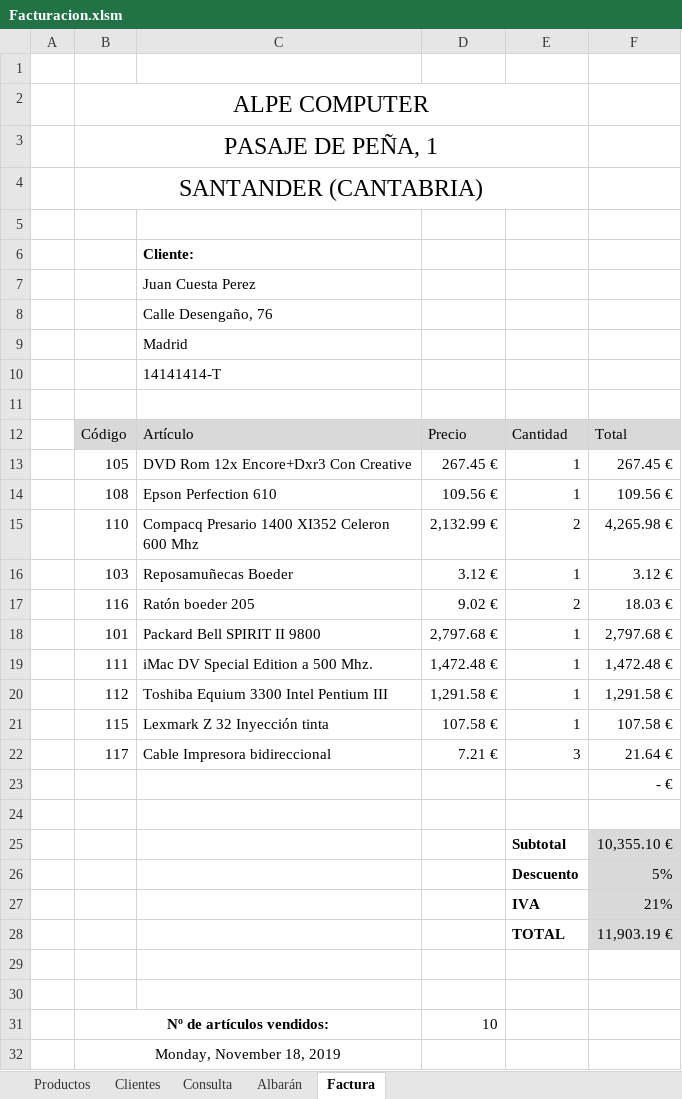
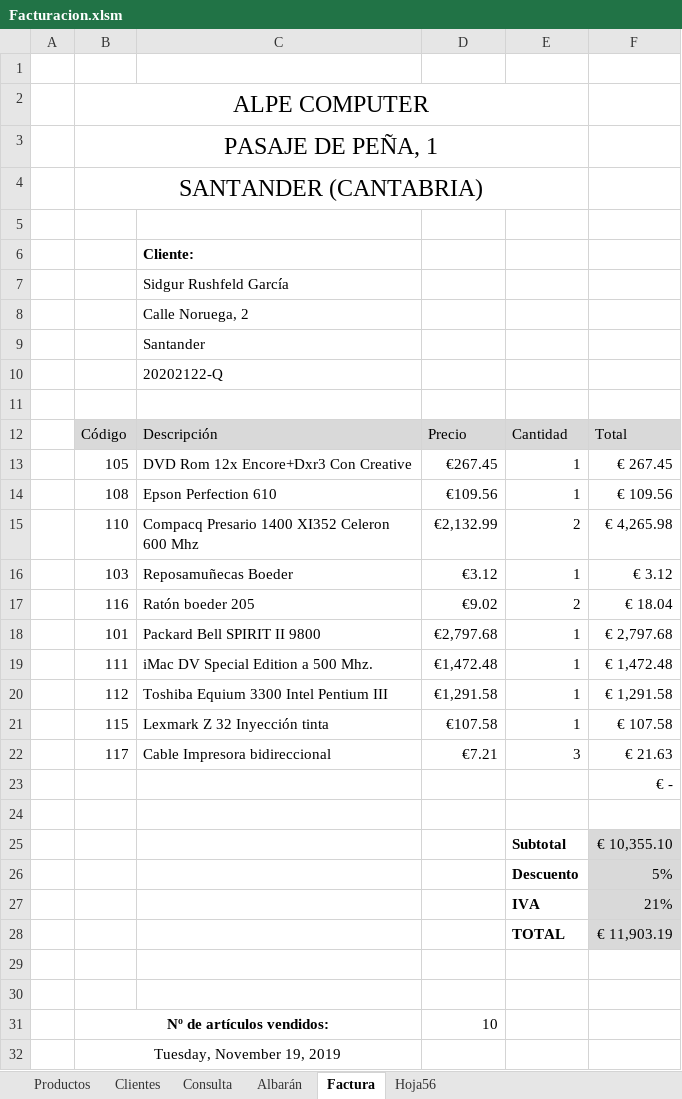
Before and after one commit to OscarAlpe/poo, an Excel workbook: m1/Ejercicios/20191118/Facturacion.xlsm, sheet Factura, drawn as a sheet; values as stored, in another font and other column widths than the file's, no borders; charts and pictures not drawn; the diff names each change by its address in the sheet, - before the commit and + after, or states it on an @@ line.

Commit message:
Continuando con el ejercicios de ayer en VBA excel en academia

```diff
--- a/m1/Ejercicios/20191118/Facturacion.xlsm (sheet Factura)
+++ b/m1/Ejercicios/20191118/Facturacion.xlsm (sheet Factura)
+sheet tab: Hoja56
-C7: Juan Cuesta Perez
+C7: Sidgur Rushfeld García
-C8: Calle Desengaño, 76
+C8: Calle Noruega, 2
-C9: Madrid
+C9: Santander
-C10: 14141414-T
+C10: 20202122-Q
-C12: Artículo
+C12: Descripción
-D13: 267.45 €
+D13: €267.45
-F13: 267.45 €
+F13: € 267.45
-D14: 109.56 €
+D14: €109.56
-F14: 109.56 €
+F14: € 109.56
-D15: 2,132.99 €
+D15: €2,132.99
-F15: 4,265.98 €
+F15: € 4,265.98
-D16: 3.12 €
+D16: €3.12
-F16: 3.12 €
+F16: € 3.12
-D17: 9.02 €
+D17: €9.02
-F17: 18.03 €
+F17: € 18.04
-D18: 2,797.68 €
+D18: €2,797.68
-F18: 2,797.68 €
+F18: € 2,797.68
-D19: 1,472.48 €
+D19: €1,472.48
-F19: 1,472.48 €
+F19: € 1,472.48
-D20: 1,291.58 €
+D20: €1,291.58
-F20: 1,291.58 €
+F20: € 1,291.58
-D21: 107.58 €
+D21: €107.58
-F21: 107.58 €
+F21: € 107.58
-D22: 7.21 €
+D22: €7.21
-F22: 21.64 €
+F22: € 21.63
-F23: - €
+F23: € -
-F25: 10,355.10 €
+F25: € 10,355.10
-F28: 11,903.19 €
+F28: € 11,903.19
-B32: Monday, November 18, 2019
+B32: Tuesday, November 19, 2019
```
Also changed, not shown: sheet Albarán, sheet Consulta, formulas that keep their value, charts or pictures.
